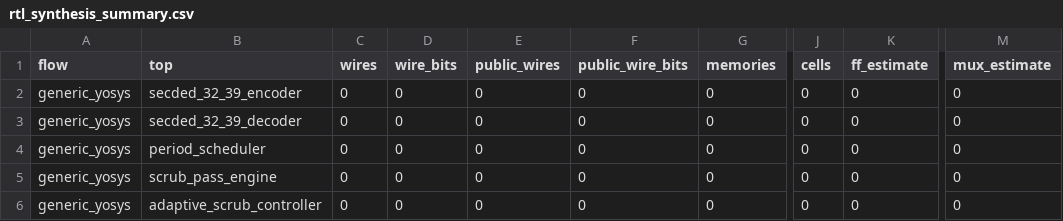
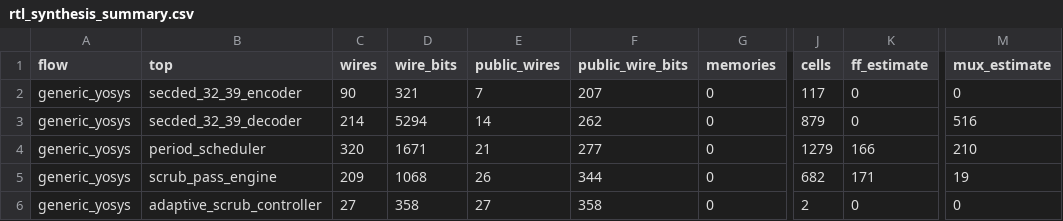
Before and after one commit to z3tm4n-x/chapter4-risk-limited-scrubber, a CSV file: results/synthesis/rtl_synthesis_summary.csv, drawn as a sheet; only a part is shown, gaps mark what is left out; the diff covers the shown part only; the diff names each change by its address in the sheet, - before the commit and + after, or states it on an @@ line.

Commit message:
Fix Yosys synthesis statistic parsing

```diff
--- a/results/synthesis/rtl_synthesis_summary.csv
+++ b/results/synthesis/rtl_synthesis_summary.csv
-C2 (wires): 0
+C2 (wires): 90
-D2 (wire_bits): 0
+D2 (wire_bits): 321
-E2 (public_wires): 0
+E2 (public_wires): 7
-F2 (public_wire_bits): 0
+F2 (public_wire_bits): 207
-J2 (cells): 0
+J2 (cells): 117
-C3 (wires): 0
+C3 (wires): 214
-D3 (wire_bits): 0
+D3 (wire_bits): 5294
-E3 (public_wires): 0
+E3 (public_wires): 14
-F3 (public_wire_bits): 0
+F3 (public_wire_bits): 262
-J3 (cells): 0
+J3 (cells): 879
-M3 (mux_estimate): 0
+M3 (mux_estimate): 516
-C4 (wires): 0
+C4 (wires): 320
-D4 (wire_bits): 0
+D4 (wire_bits): 1671
-E4 (public_wires): 0
+E4 (public_wires): 21
-F4 (public_wire_bits): 0
+F4 (public_wire_bits): 277
-J4 (cells): 0
+J4 (cells): 1279
-K4 (ff_estimate): 0
+K4 (ff_estimate): 166
-M4 (mux_estimate): 0
+M4 (mux_estimate): 210
-C5 (wires): 0
+C5 (wires): 209
-D5 (wire_bits): 0
+D5 (wire_bits): 1068
-E5 (public_wires): 0
+E5 (public_wires): 26
-F5 (public_wire_bits): 0
+F5 (public_wire_bits): 344
-J5 (cells): 0
+J5 (cells): 682
-K5 (ff_estimate): 0
+K5 (ff_estimate): 171
-M5 (mux_estimate): 0
+M5 (mux_estimate): 19
-C6 (wires): 0
+C6 (wires): 27
-D6 (wire_bits): 0
+D6 (wire_bits): 358
-E6 (public_wires): 0
+E6 (public_wires): 27
-F6 (public_wire_bits): 0
+F6 (public_wire_bits): 358
-J6 (cells): 0
+J6 (cells): 2
```
Also changed, not shown: 35 edited cells elsewhere in this file, 2 other files.
